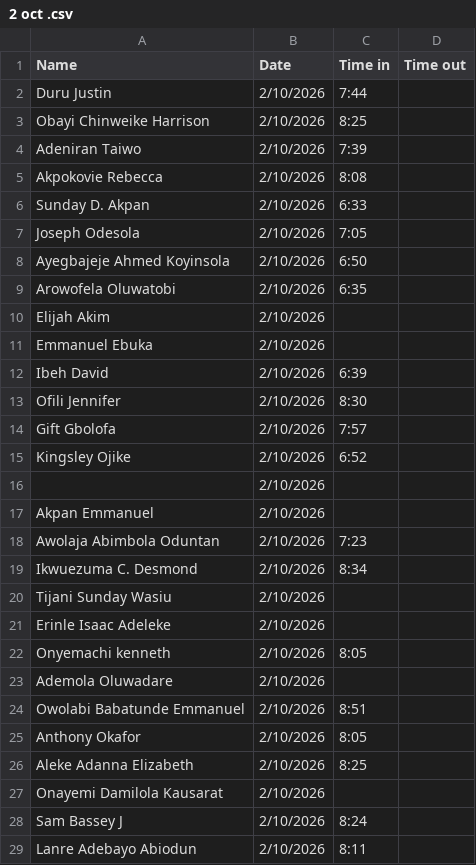
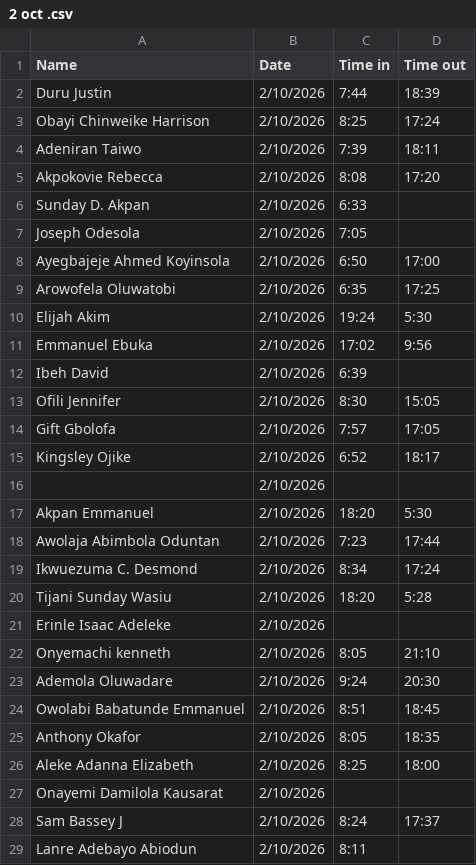
Before and after one commit to Greatcard11/Attendance, a CSV file: daily-attendance/October/2 oct .csv, drawn as a sheet; only a part is shown; the diff covers the shown part only.

Commit message:
Add files via upload

```diff
--- a/daily-attendance/October/2 oct .csv
+++ b/daily-attendance/October/2 oct .csv
@@ -1,29 +1,29 @@
 Name,Date,Time in,Time out,,,,,,
-Duru Justin,2/10/2026,7:44,,,,,,,
-Obayi Chinweike Harrison,2/10/2026,8:25,,,,,,,
-Adeniran Taiwo,2/10/2026,7:39,,,,,,,
-Akpokovie Rebecca,2/10/2026,8:08,,,,,,,
+Duru Justin,2/10/2026,7:44,18:39,,,,,,
+Obayi Chinweike Harrison,2/10/2026,8:25,17:24,,,,,,
+Adeniran Taiwo,2/10/2026,7:39,18:11,,,,,,
+Akpokovie Rebecca,2/10/2026,8:08,17:20,,,,,,
 Sunday D. Akpan,2/10/2026,6:33,,, ,,,,
 Joseph Odesola,2/10/2026,7:05,,,,,,,
-Ayegbajeje Ahmed Koyinsola,2/10/2026,6:50,,,,,,,
-Arowofela Oluwatobi,2/10/2026,6:35,,,,,,,
-Elijah Akim,2/10/2026,,,,,,,,
-Emmanuel Ebuka,2/10/2026,,,,,,, ,
+Ayegbajeje Ahmed Koyinsola,2/10/2026,6:50,17:00,,,,,,
+Arowofela Oluwatobi,2/10/2026,6:35,17:25,,,,,,
+Elijah Akim,2/10/2026,19:24,5:30,,,,,,
+Emmanuel Ebuka,2/10/2026,17:02,9:56,,,,, ,
 Ibeh David,2/10/2026,6:39,,,,,,,
-Ofili Jennifer,2/10/2026,8:30,,,,,,,
-Gift Gbolofa,2/10/2026,7:57,,,,,,,
-Kingsley Ojike,2/10/2026,6:52,,,,,,,
+Ofili Jennifer,2/10/2026,8:30,15:05,,,,,,
+Gift Gbolofa,2/10/2026,7:57,17:05,,,,,,
+Kingsley Ojike,2/10/2026,6:52,18:17,,,,,,
 ,2/10/2026,,,,,,,,
-Akpan Emmanuel,2/10/2026,,,,,,,,
-Awolaja Abimbola Oduntan,2/10/2026,7:23,,,,,,,
-Ikwuezuma C. Desmond,2/10/2026,8:34,,,,,,,
-Tijani Sunday Wasiu,2/10/2026,,,,,,,,
+Akpan Emmanuel,2/10/2026,18:20,5:30,,,,,,
+Awolaja Abimbola Oduntan,2/10/2026,7:23,17:44,,,,,,
+Ikwuezuma C. Desmond,2/10/2026,8:34,17:24,,,,,,
+Tijani Sunday Wasiu,2/10/2026,18:20,5:28,,,,,,
 Erinle Isaac Adeleke,2/10/2026,,,,,,,,
-Onyemachi kenneth,2/10/2026,8:05,,,,,,,
-Ademola Oluwadare,2/10/2026,,,,,,,,
-Owolabi Babatunde Emmanuel,2/10/2026,8:51,,,,,,,
-Anthony Okafor,2/10/2026,8:05,,,,,,,
-Aleke Adanna Elizabeth,2/10/2026,8:25,,,,,,,
+Onyemachi kenneth,2/10/2026,8:05,21:10,,,,,,
+Ademola Oluwadare,2/10/2026,9:24,20:30,,,,,,
+Owolabi Babatunde Emmanuel,2/10/2026,8:51,18:45,,,,,,
+Anthony Okafor,2/10/2026,8:05,18:35,,,,,,
+Aleke Adanna Elizabeth,2/10/2026,8:25,18:00,,,,,,
 Onayemi Damilola Kausarat,2/10/2026,,,,,,,,
-Sam Bassey J,2/10/2026,8:24,,,,,,,
+Sam Bassey J,2/10/2026,8:24,17:37,,,,,,
 Lanre Adebayo Abiodun,2/10/2026,8:11,,,,,,,
```
Also changed, not shown: 29 edited cells elsewhere in this file.
